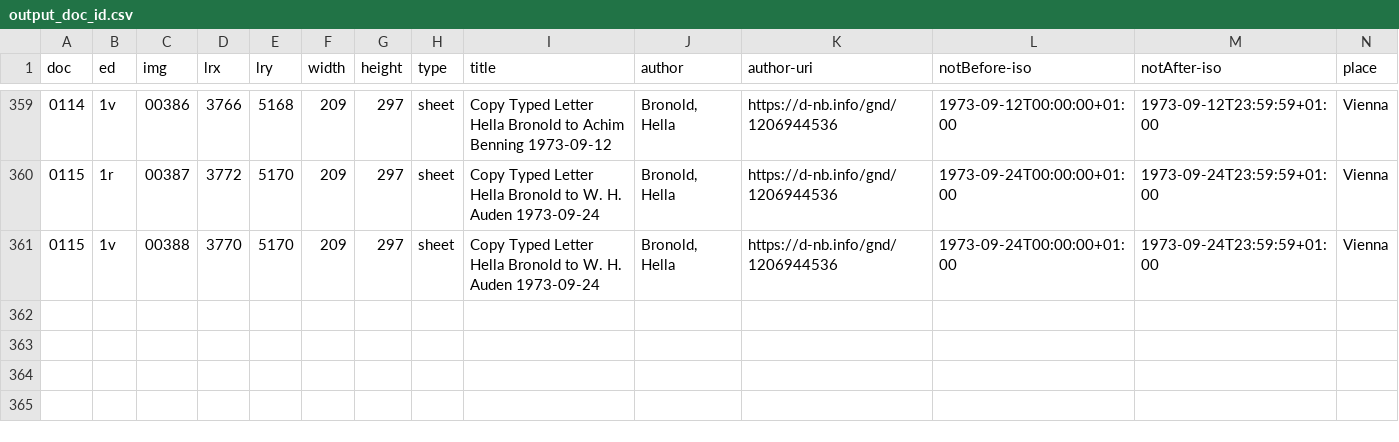
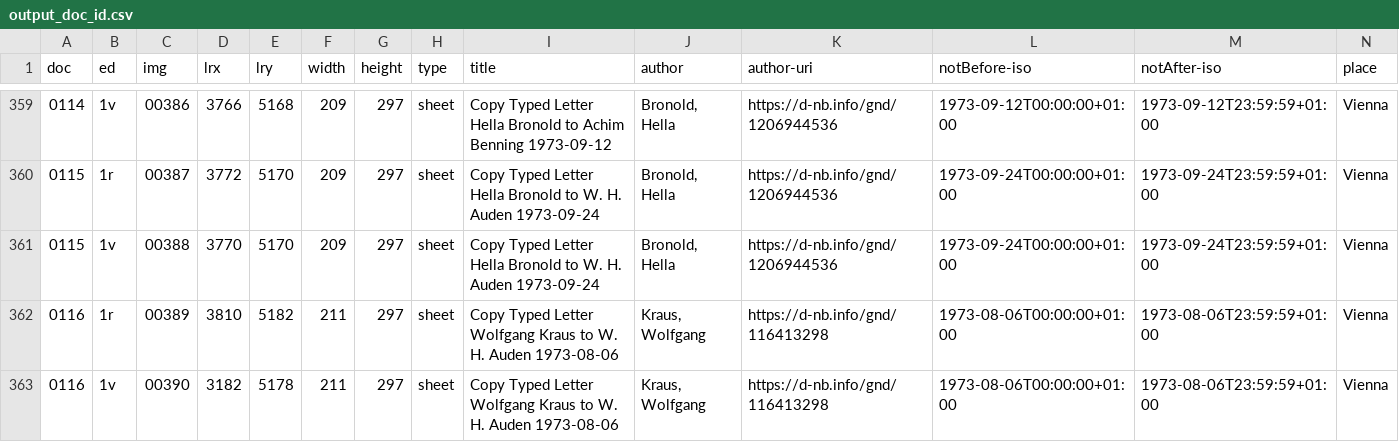
Before and after one commit to auden-in-austria-digital/aad-data, a CSV file: metadata/csv/output_doc_id.csv, drawn as a sheet; only a part is shown, gaps mark what is left out; rows hold the shown columns only; the diff names each change by its address in the sheet, - before the commit and + after, or states it on an @@ line.

```diff
--- a/metadata/csv/output_doc_id.csv
+++ b/metadata/csv/output_doc_id.csv
+row 362: 0116 | 1r | 00389 | 3810 | 5182 | 211 | 297 | sheet | Copy Typed Letter Wolfgang Kraus to W. H. Auden 1973-08-06 | Kraus, Wolfgang | https://d-nb.info/gnd/116413298 | 1973-08-06T00:00:00+01:00 | 1973-08-06T23:59:59+01:00 | Vienna
+row 363: 0116 | 1v | 00390 | 3182 | 5178 | 211 | 297 | sheet | Copy Typed Letter Wolfgang Kraus to W. H. Auden 1973-08-06 | Kraus, Wolfgang | https://d-nb.info/gnd/116413298 | 1973-08-06T00:00:00+01:00 | 1973-08-06T23:59:59+01:00 | Vienna
```
Also changed, not shown: 3 other files.
